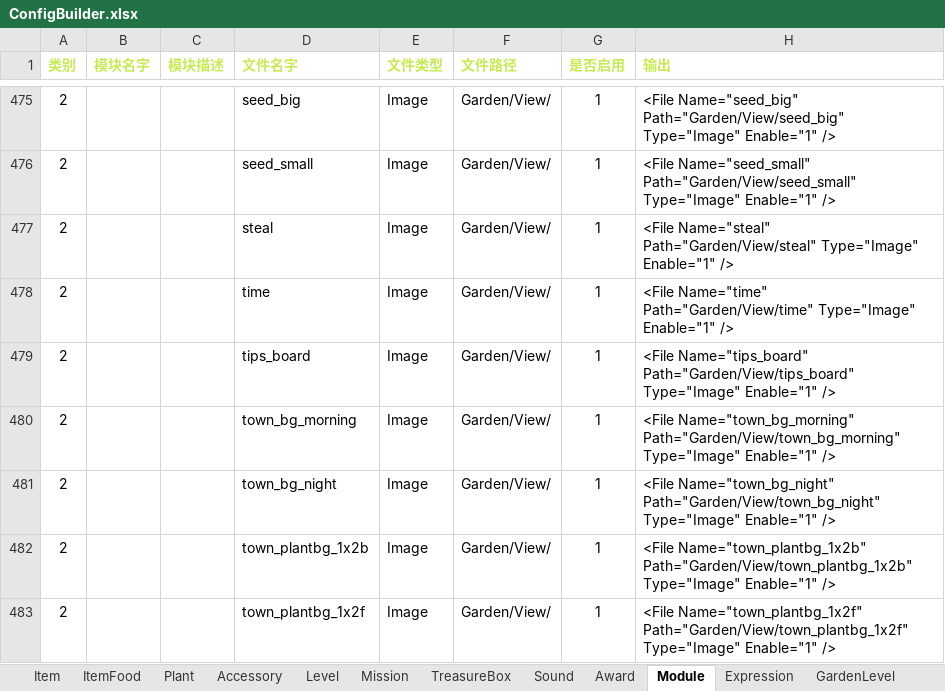
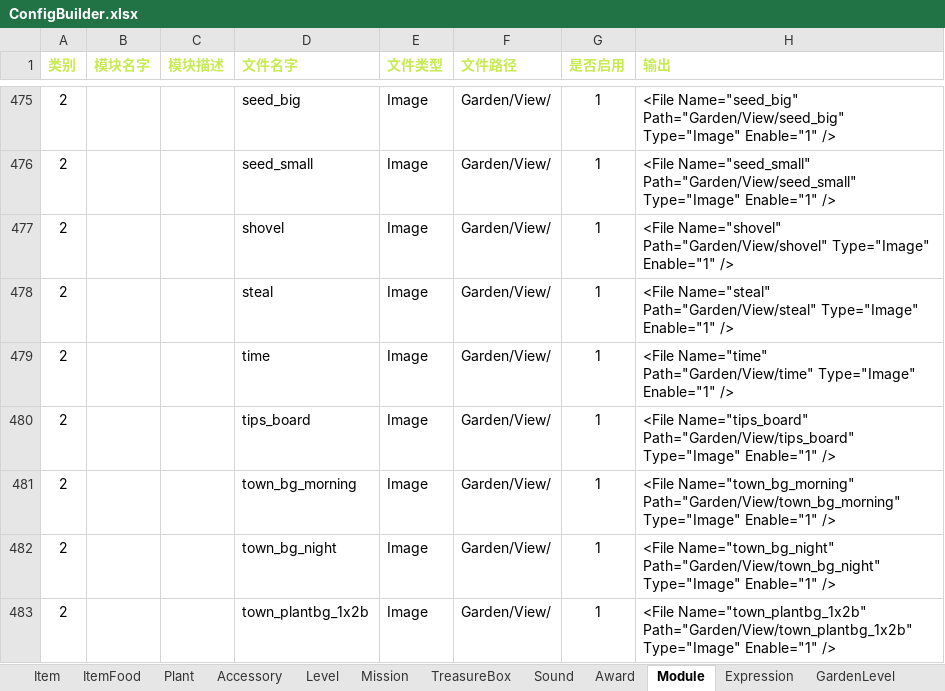
Before and after one commit to EarlyAnt/HankConfig, an Excel workbook: ConfigBuilder.xlsx, sheet Module, drawn as a sheet; only a part is shown, gaps mark what is left out; the shorter side is filled out with more unchanged rows; values as stored, in another font and other column widths than the file's, no borders; conditional formats not drawn; the diff names each change by its address in the sheet, - before the commit and + after, or states it on an @@ line.

Commit message:
1.ModuleConfig.xml配置文件，添加庄园页小铲子图标的配置。

```diff
--- a/ConfigBuilder.xlsx (sheet Module)
+++ b/ConfigBuilder.xlsx (sheet Module)
+row 477: 2 |  |  | shovel | Image | Garden/View/ | 1 | <File Name="shovel" Path="Garden/View/shovel" Type="Image" Enable="1" />
```
Also changed, not shown: 1 other file.
